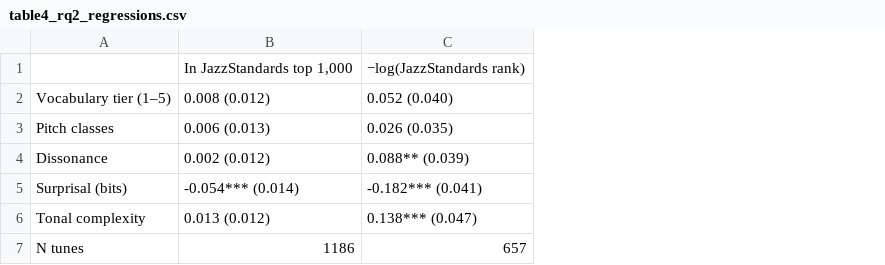
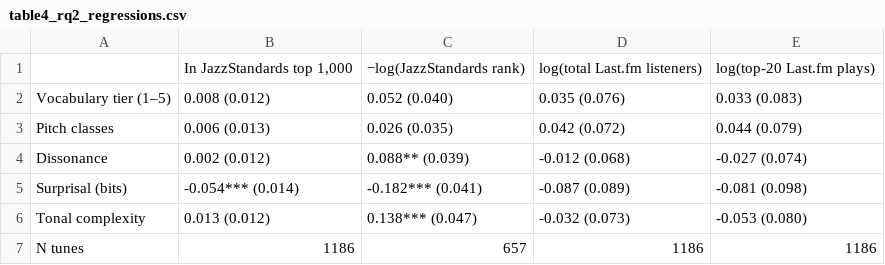
Before and after one commit to calvinpan1/impactevals, a CSV file: challenge2_jazzchords/output/table4_rq2_regressions.csv, drawn as a sheet; the diff names each change by its address in the sheet, - before the commit and + after, or states it on an @@ line.

Commit message:
Completed rq2 with new outputs

```diff
--- a/challenge2_jazzchords/output/table4_rq2_regressions.csv
+++ b/challenge2_jazzchords/output/table4_rq2_regressions.csv
+column D, rows 1-7: log(total Last.fm listeners) | 0.035 (0.076) | 0.042 (0.072) | -0.012 (0.068) | -0.087 (0.089) | -0.032 (0.073) | 1186
+column E, rows 1-7: log(top-20 Last.fm plays) | 0.033 (0.083) | 0.044 (0.079) | -0.027 (0.074) | -0.081 (0.098) | -0.053 (0.080) | 1186
```
Also changed, not shown: challenge2_jazzchords/output/table4b_rq2_quadratic.csv, 4 other files.
